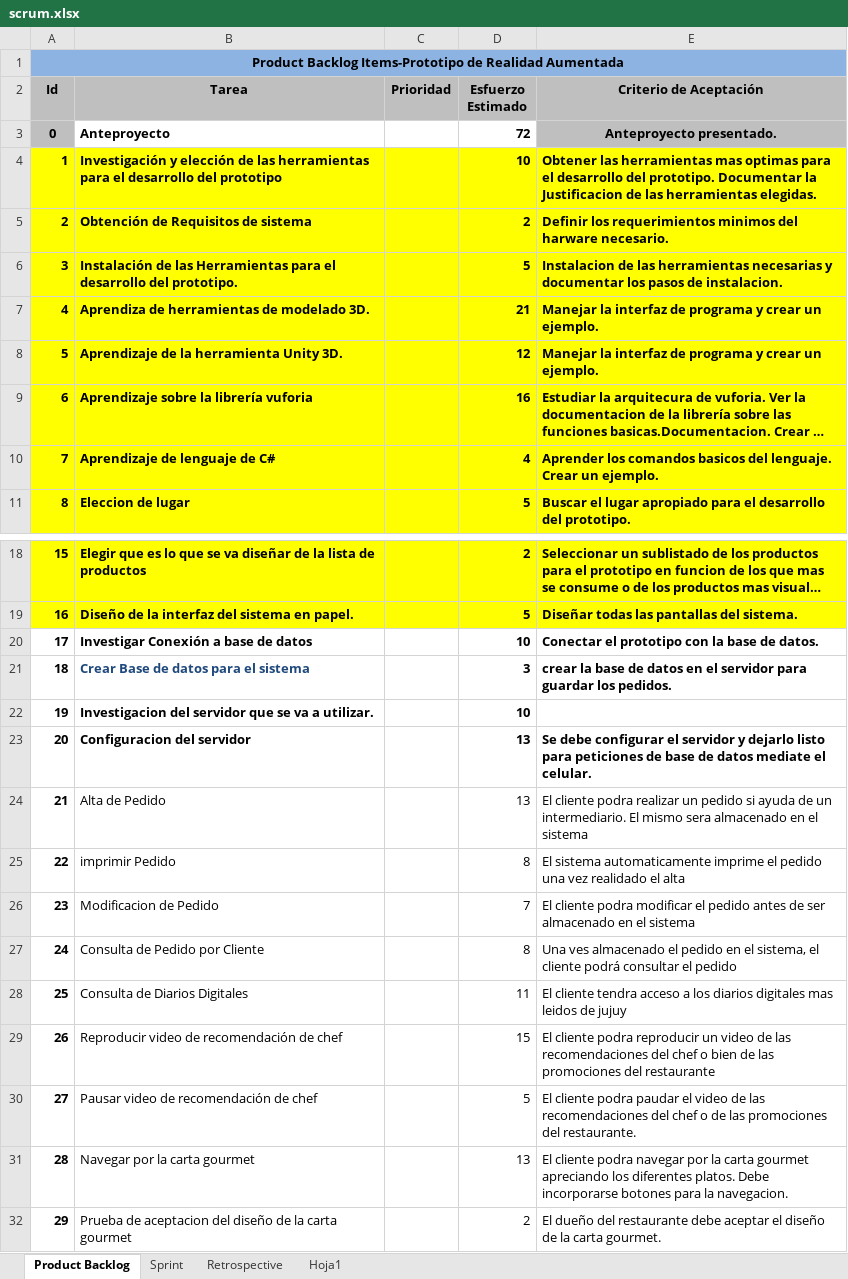
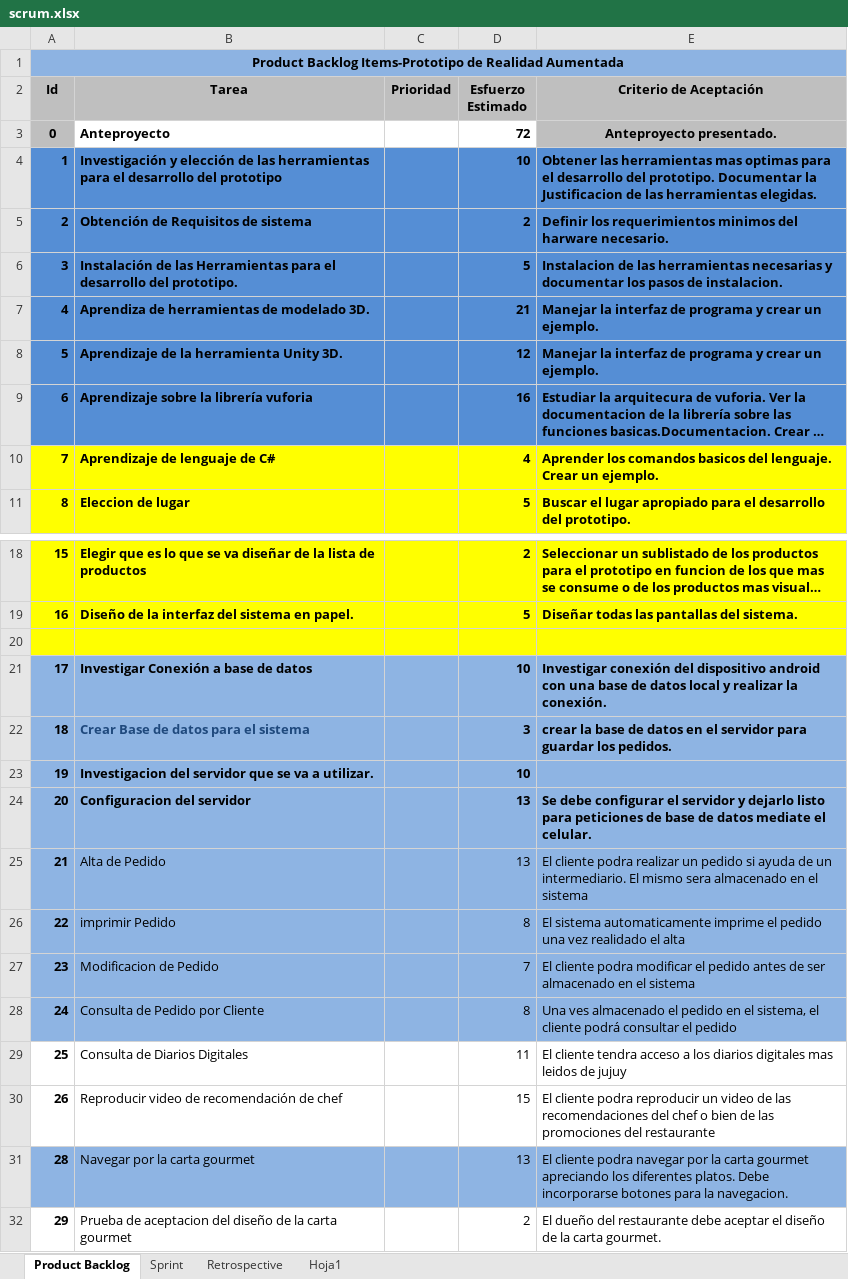
Before and after one commit to carrizofm2010/unjutesis, an Excel workbook: Documentacion/scrum.xlsx, sheet Product Backlog, drawn as a sheet; only a part is shown, gaps mark what is left out; long unchanged cells end in …; values as stored, in another font and other column widths than the file's, no borders; removed rows and columns are numbered as before the commit, all else as after; the diff covers the shown part only; the diff names each change by its address in the sheet, - before the commit and + after, or states it on an @@ line.

Commit message:
actualizacion del scrum.xlsx

```diff
--- a/Documentacion/scrum.xlsx (sheet Product Backlog)
+++ b/Documentacion/scrum.xlsx (sheet Product Backlog)
-A4:E9 fill: #FFFF00
+A4:E9 fill: #558ED5
+row 20: (empty)
-A21:E28 fill: none
+A21:E28 fill: #8EB4E3
-E21 (Criterio de Aceptación): Conectar el prototipo con la base de datos.
+E21 (Criterio de Aceptación): Investigar conexión del dispositivo android con una base de datos local y realizar la conexión.
-row 30: 27 | Pausar video de recomendación de chef |  | 5 | El cliente podra paudar el video de las recomendaciones del chef o de las promociones del restaurante.
-A31:E31 fill: none
+A31:E31 fill: #8EB4E3
```
Also changed, not shown: 1 edited cell and cell formats elsewhere in this sheet, sheet Sprint, 1 other file.
